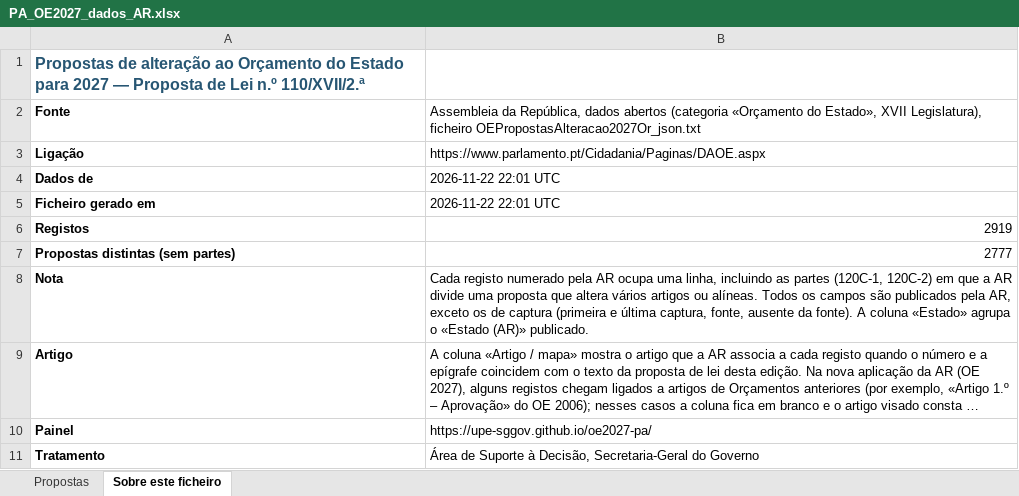
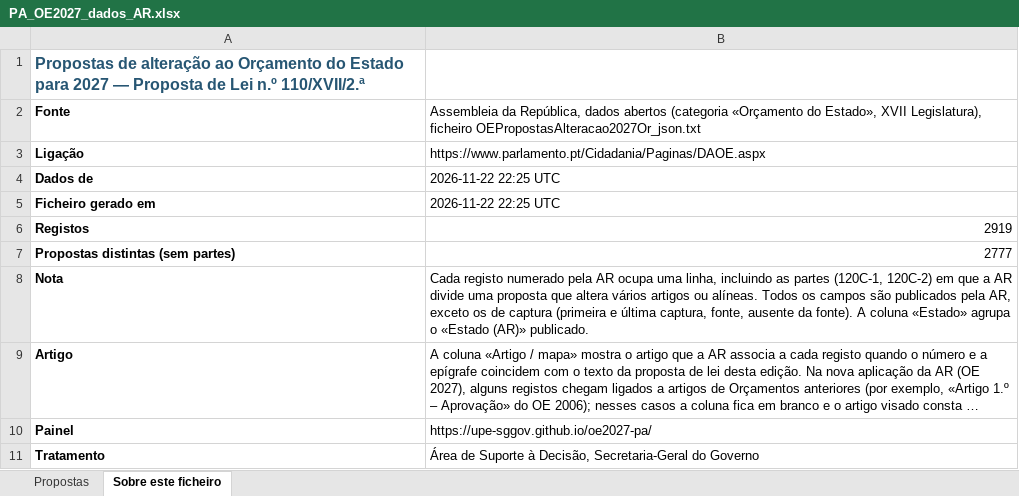
Before and after one commit to upe-sggov/oe2027-pa, an Excel workbook: docs/PA_OE2027_dados_AR.xlsx, sheet Sobre este ficheiro, drawn as a sheet; long unchanged cells end in …; values as stored, in another font and other column widths than the file's, no borders; the diff names each change by its address in the sheet, - before the commit and + after, or states it on an @@ line.

```diff
--- a/docs/PA_OE2027_dados_AR.xlsx (sheet Sobre este ficheiro)
+++ b/docs/PA_OE2027_dados_AR.xlsx (sheet Sobre este ficheiro)
-B4:B5: 2026-11-22 22:01 UTC
+B4:B5: 2026-11-22 22:25 UTC
```
Also changed, not shown: sheet Propostas, 7 other files.
